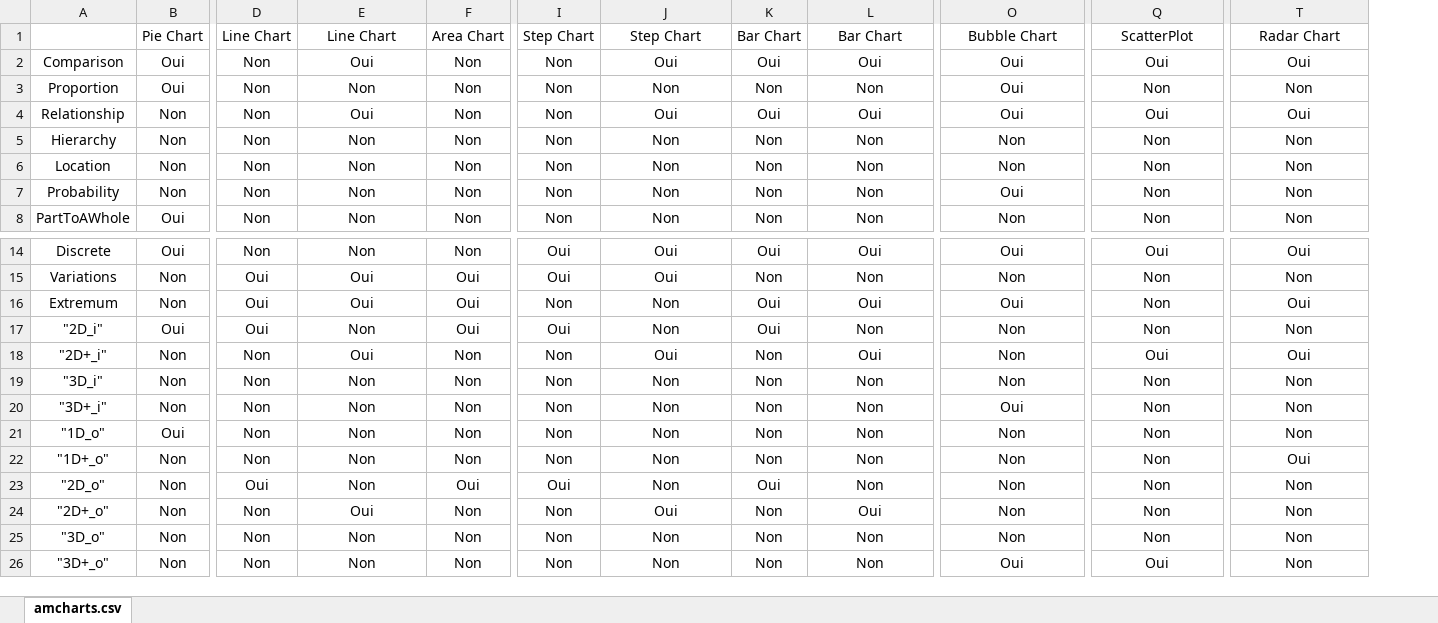
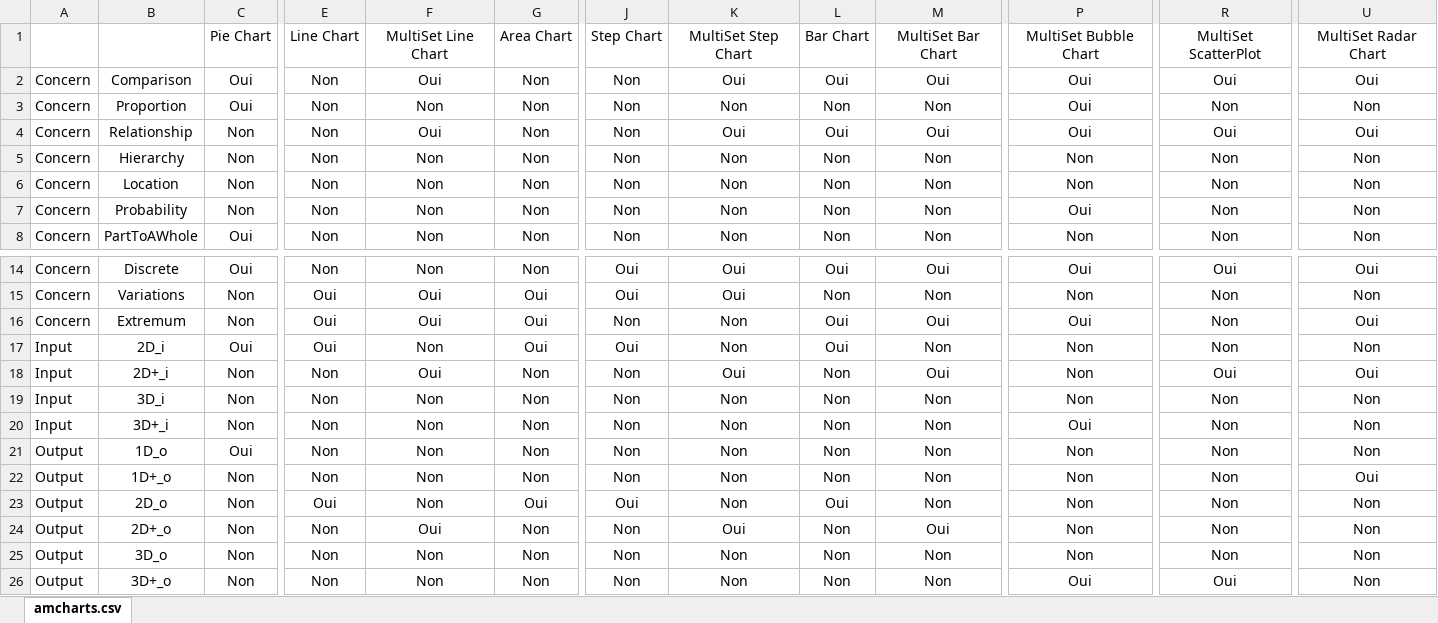
Before and after one commit to ILogre/WidgetFamiliarPilot, an Excel workbook: src/main/resources/amcharts.xlsx, sheet amcharts.csv, drawn as a sheet; only a part is shown, gaps mark what is left out; values as stored, in another font and other column widths than the file's, no borders; addresses are those after the commit; the diff names each change by its address in the sheet, - before the commit and + after, or states it on an @@ line.

```diff
--- a/src/main/resources/amcharts.xlsx (sheet amcharts.csv)
+++ b/src/main/resources/amcharts.xlsx (sheet amcharts.csv)
+column A, rows 2-8: all Concern; rows 14-26: Concern | Concern | Concern | Input | Input | Input | Input | Output | Output | Output | Output | Output | Output
-F1: Line Chart
+F1: MultiSet Line Chart
-K1: Step Chart
+K1: MultiSet Step Chart
-M1: Bar Chart
+M1: MultiSet Bar Chart
-P1: Bubble Chart
+P1: MultiSet Bubble Chart
-R1: ScatterPlot
+R1: MultiSet ScatterPlot
-U1: Radar Chart
+U1: MultiSet Radar Chart
-B17: "2D_i"
+B17: 2D_i
-B18: "2D+_i"
+B18: 2D+_i
-B19: "3D_i"
+B19: 3D_i
-B20: "3D+_i"
+B20: 3D+_i
-B21: "1D_o"
+B21: 1D_o
-B22: "1D+_o"
+B22: 1D+_o
-B23: "2D_o"
+B23: 2D_o
-B24: "2D+_o"
+B24: 2D+_o
-B25: "3D_o"
+B25: 3D_o
-B26: "3D+_o"
+B26: 3D+_o
```
Also changed, not shown: src/main/resources/highcharts.xlsx, 12 other files.
